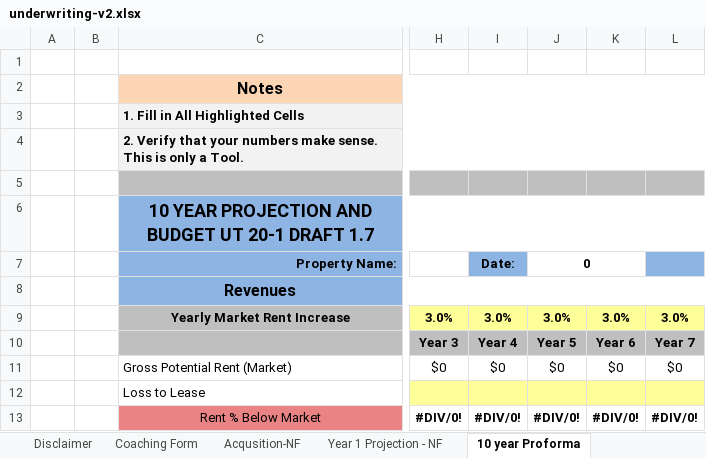
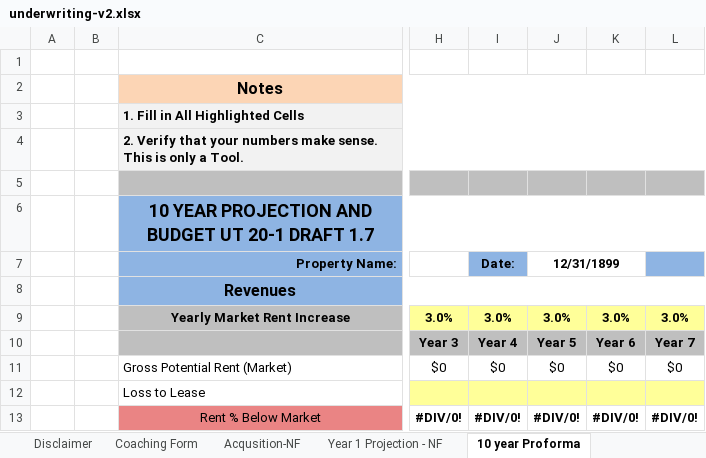
Before and after one commit to danalee317/saas_app_dotnet, an Excel workbook: src/theme/MultiFamilyPortal.AdminTheme/Documents/underwriting-v2.xlsx, sheet 10 year Proforma, drawn as a sheet; only a part is shown, gaps mark what is left out; values as stored, in another font and other column widths than the file's, no borders; the diff names each change by its address in the sheet, - before the commit and + after, or states it on an @@ line.

```diff
--- a/src/theme/MultiFamilyPortal.AdminTheme/Documents/underwriting-v2.xlsx (sheet 10 year Proforma)
+++ b/src/theme/MultiFamilyPortal.AdminTheme/Documents/underwriting-v2.xlsx (sheet 10 year Proforma)
-J7: 0
+J7: 12/31/1899
```
Also changed, not shown: sheet Coaching Form, src/theme/MultiFamilyPortal.AdminTheme/Documents/underwriting.xlsx.
